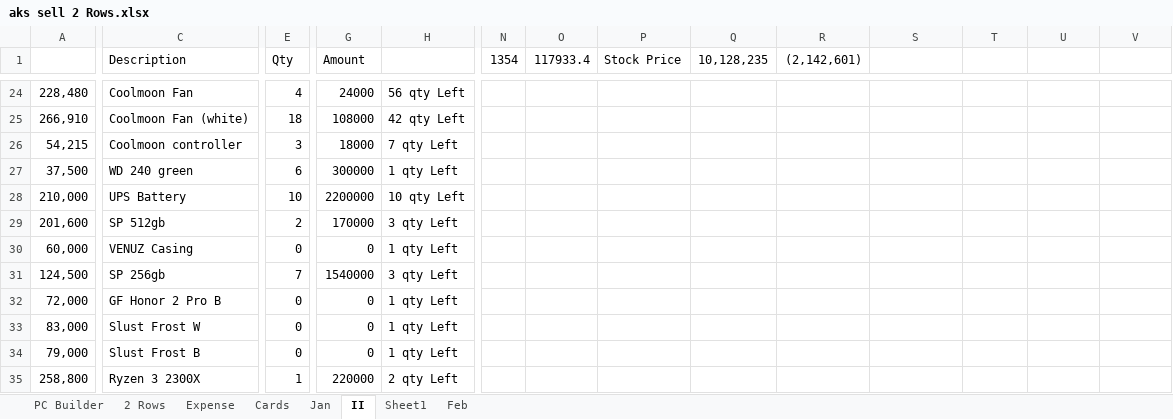
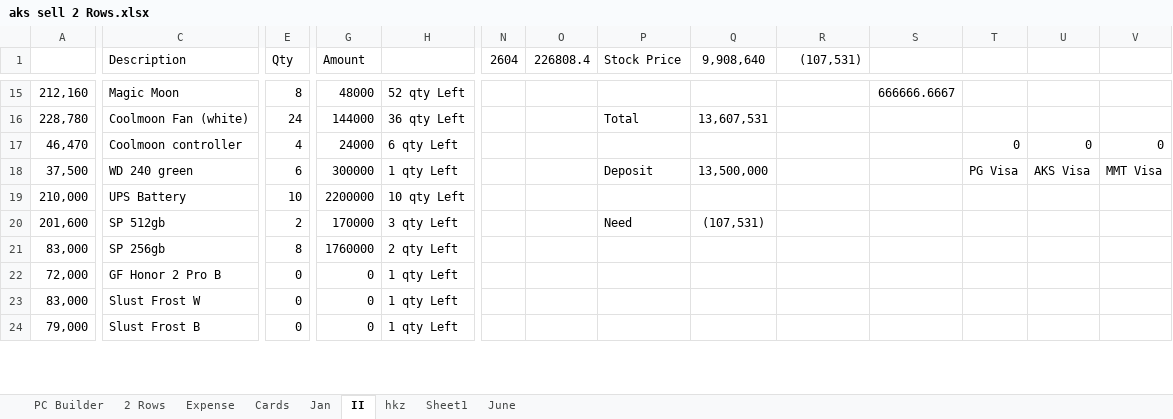
Before and after one commit to aksoe17/aksdata, an Excel workbook: aks sell 2 Rows.xlsx, sheet II, drawn as a sheet; only a part is shown, gaps mark what is left out; values as stored, in another font and other column widths than the file's, no borders; conditional formats and table styles not drawn; removed rows and columns are numbered as before the commit, all else as after; rows hold the shown columns only; the diff covers the shown part only; the diff names each change by its address in the sheet, - before the commit and + after, or states it on an @@ line.

Commit message:
7th June

```diff
--- a/aks sell 2 Rows.xlsx (sheet II)
+++ b/aks sell 2 Rows.xlsx (sheet II)
-sheet tab: Feb
+sheet tab: hkz
+sheet tab: June
-N1: 1354
+N1: 2604
-O1: 117933.4
+O1: 226808.4
-Q1: 10,128,235
+Q1: 9,908,640
-R1: (2,142,601)
+R1: (107,531)
-A15: 228,480
+A15: 212,160
-C15 (Description): Coolmoon Fan
+C15 (Description): Magic Moon
-E15 (Qty): 4
+E15 (Qty): 8
-G15 (Amount): 24000
+G15 (Amount): 48000
-H15: 56 qty Left
+H15: 52 qty Left
-S15: (empty)
+S15: 666666.6667
-A16: 266,910
+A16: 228,780
-E16 (Qty): 18
+E16 (Qty): 24
-G16 (Amount): 108000
+G16 (Amount): 144000
-H16: 42 qty Left
+H16: 36 qty Left
-P16 (Stock Price): (empty)
+P16 (Stock Price): Total
-Q16 (9,908,640): (empty)
+Q16 (9,908,640): 13,607,531
-A17: 54,215
+A17: 46,470
-E17 (Qty): 3
+E17 (Qty): 4
-G17 (Amount): 18000
+G17 (Amount): 24000
-H17: 7 qty Left
+H17: 6 qty Left
-T17: (empty)
+T17: 0
-U17: (empty)
+U17: 0
-V17: (empty)
+V17: 0
-P18 (Stock Price): (empty)
+P18 (Stock Price): Deposit
-Q18 (9,908,640): (empty)
+Q18 (9,908,640): 13,500,000
-T18: (empty)
+T18: PG Visa
-U18: (empty)
+U18: AKS Visa
-V18: (empty)
+V18: MMT Visa
-P20 (Stock Price): (empty)
+P20 (Stock Price): Need
-Q20 (9,908,640): (empty)
+Q20 (9,908,640): (107,531)
-row 30: 60,000 | VENUZ Casing | 0 | 0 | 1 qty Left
-A21: 124,500
+A21: 83,000
-E21 (Qty): 7
+E21 (Qty): 8
-G21 (Amount): 1540000
+G21 (Amount): 1760000
-H21: 3 qty Left
+H21: 2 qty Left
-row 35: 258,800 | Ryzen 3 2300X | 1 | 220000 | 2 qty Left
```
Also changed, not shown: 32 added rows, 28 removed rows, 100 edited cells and cell formats elsewhere in this sheet, formulas that keep their value.
